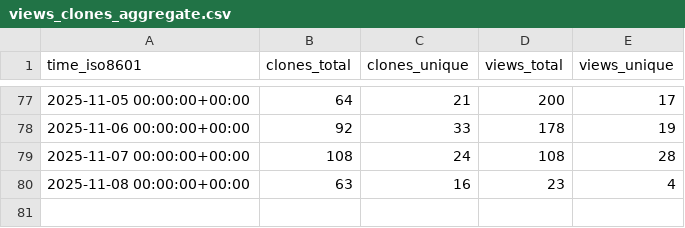
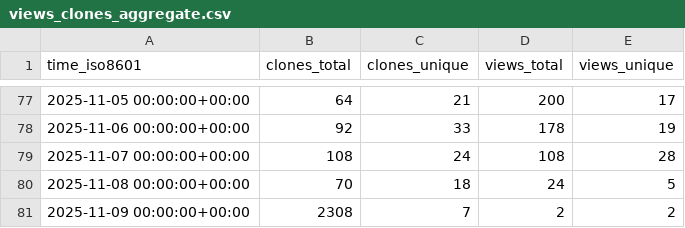
Before and after one commit to alan-turing-institute/autoemulate, a CSV file: alan-turing-institute/autoemulate/ghrs-data/views_clones_aggregate.csv, drawn as a sheet; only a part is shown, gaps mark what is left out.

```diff
--- a/alan-turing-institute/autoemulate/ghrs-data/views_clones_aggregate.csv
+++ b/alan-turing-institute/autoemulate/ghrs-data/views_clones_aggregate.csv
@@ -79,2 +79,3 @@ time_iso8601,clones_total,clones_unique,views_total,views_unique
 2025-11-07 00:00:00+00:00,108,24,108,28
-2025-11-08 00:00:00+00:00,63,16,23,4
+2025-11-08 00:00:00+00:00,70,18,24,5
+2025-11-09 00:00:00+00:00,2308,7,2,2
```
Also changed, not shown: 1 other file.
